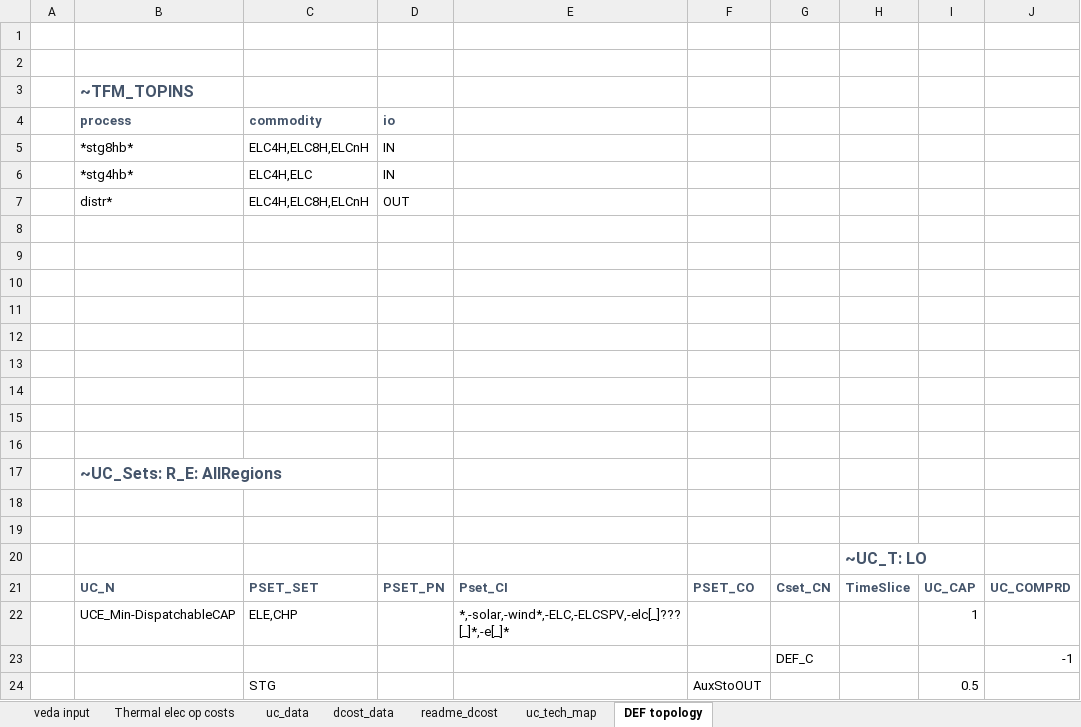
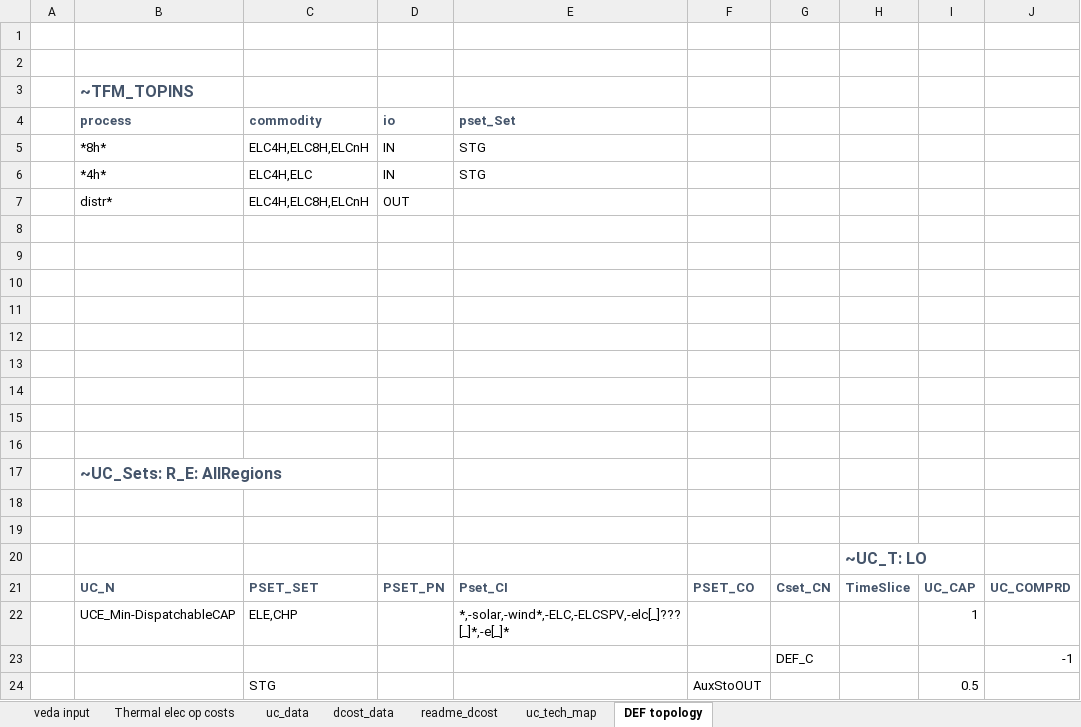
Before and after one commit to akanudia/VS_CEA_8C, an Excel workbook: SuppXLS/Scen_advanced_features.xlsx, sheet DEF topology, drawn as a sheet; only a part is shown; values as stored, in another font and other column widths than the file's, no borders; the diff names each change by its address in the sheet, - before the commit and + after, or states it on an @@ line.

```diff
--- a/SuppXLS/Scen_advanced_features.xlsx (sheet DEF topology)
+++ b/SuppXLS/Scen_advanced_features.xlsx (sheet DEF topology)
-E4: (empty)
+E4: pset_Set
-B5 (process): *stg8hb*
+B5 (process): *8h*
-E5:E6 (pset_Set): (empty)
+E5:E6 (pset_Set): STG
-B6 (process): *stg4hb*
+B6 (process): *4h*
```
Also changed, not shown: SysSettings.xlsx.
